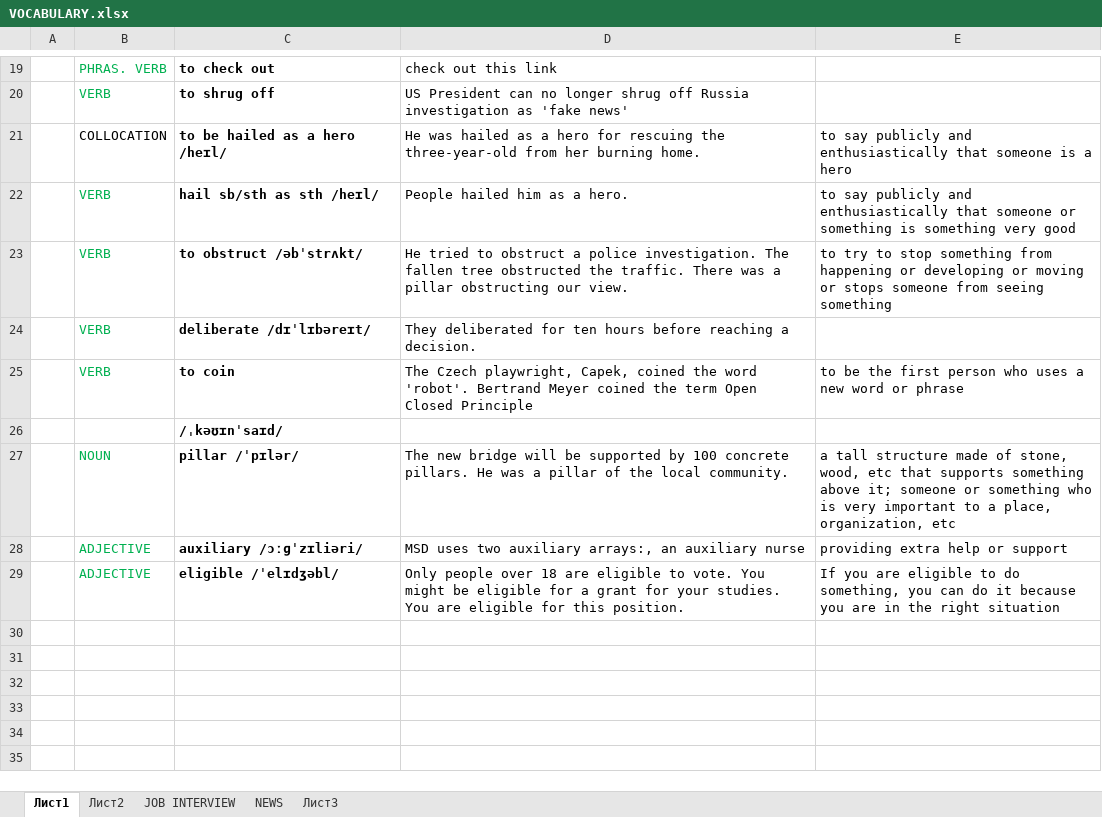
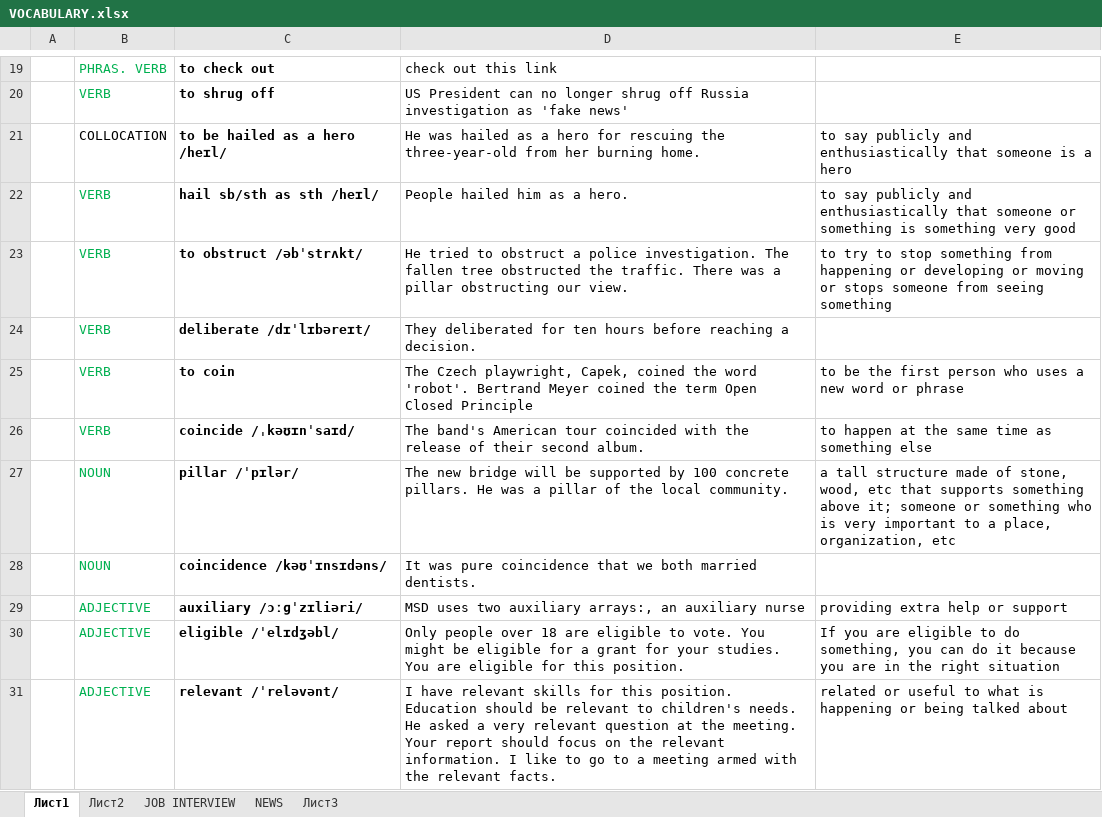
Before and after one commit to AlexStart/MY-RESOURCES, an Excel workbook: ENGLISH/VOCABULARY.xlsx, sheet Лист1, drawn as a sheet; only a part is shown, gaps mark what is left out; values as stored, in another font and other column widths than the file's, no borders; removed rows and columns are numbered as before the commit, all else as after; the diff names each change by its address in the sheet, - before the commit and + after, or states it on an @@ line.

Commit message:
new words

```diff
--- a/ENGLISH/VOCABULARY.xlsx (sheet Лист1)
+++ b/ENGLISH/VOCABULARY.xlsx (sheet Лист1)
-row 26:  |  | /ˌkəʊɪnˈsaɪd/
+row 26:  | VERB | coincide /ˌkəʊɪnˈsaɪd/ | The band's American tour coincided with the release of their second album. | to happen at the same time as something else
+row 28:  | NOUN | coincidence /kəʊˈɪnsɪdəns/ | It was pure coincidence that we both married dentists.
+row 31:  | ADJECTIVE | relevant /ˈreləvənt/ | I have relevant skills for this position. Education should be relevant to children's needs. He asked a very relevant question at the meeting. Your report should focus on the relevant information. I like to go to a meeting armed with the relevant facts. | related or useful to what is happening or being talked about
```
Also changed, not shown: sheet Лист3.
